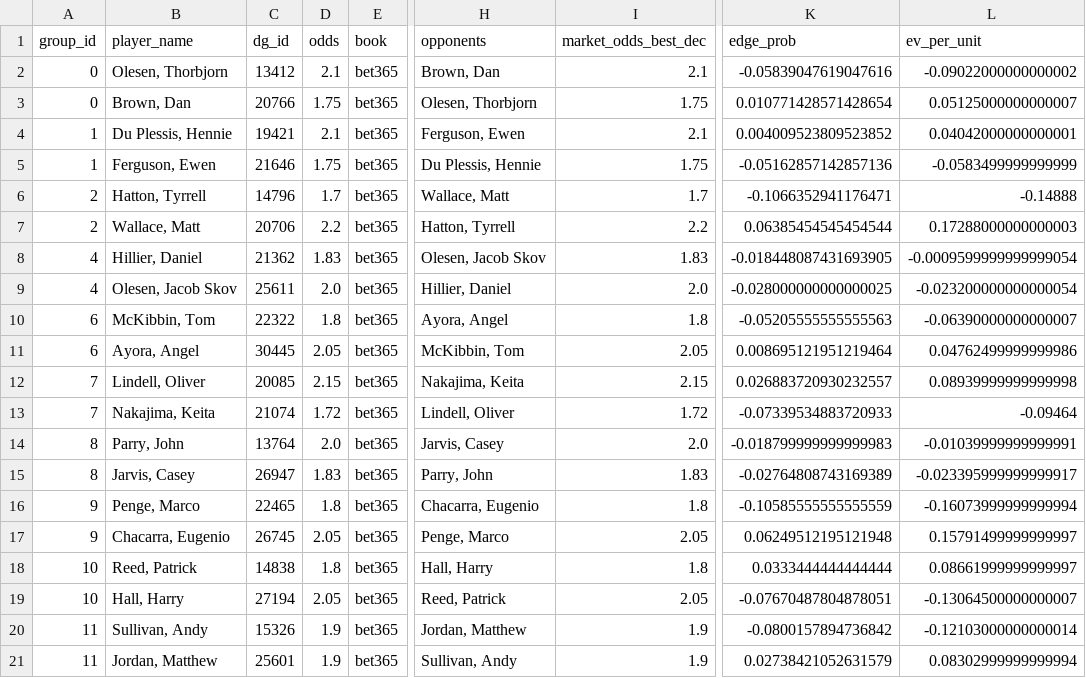
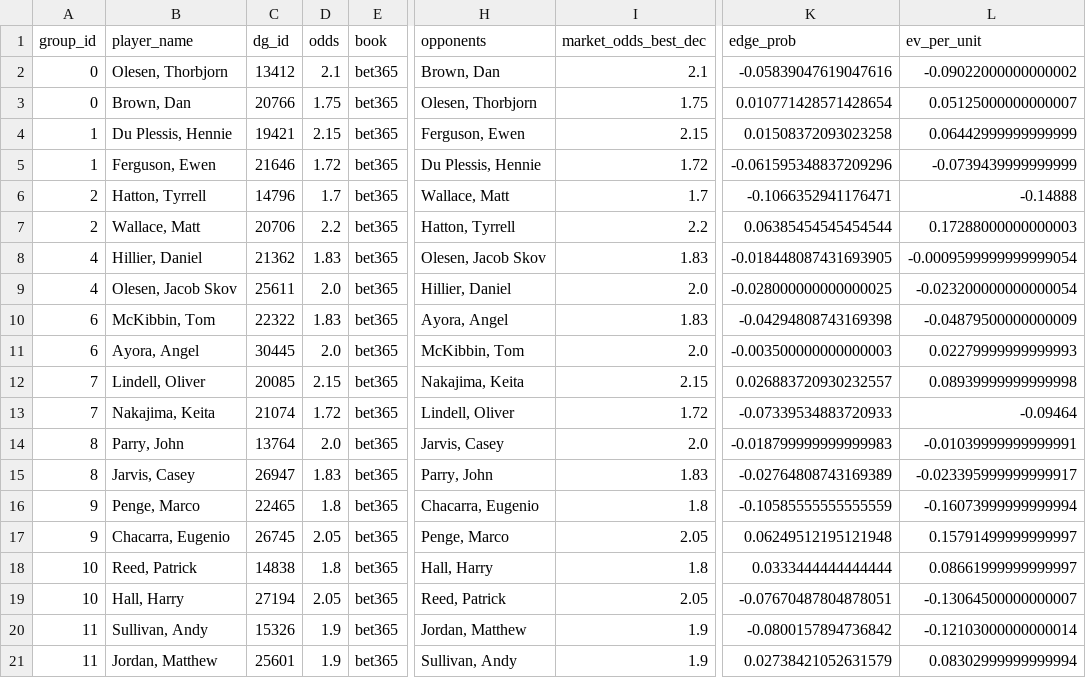
Before and after one commit to conormaccallum/golf-bets-outputs, a CSV file: dp/latest_value_matchups_2ball.csv, drawn as a sheet; only a part is shown, gaps mark what is left out; the diff names each change by its address in the sheet, - before the commit and + after, or states it on an @@ line.

```diff
--- a/dp/latest_value_matchups_2ball.csv
+++ b/dp/latest_value_matchups_2ball.csv
-D4 (odds): 2.1
+D4 (odds): 2.15
-I4 (market_odds_best_dec): 2.1
+I4 (market_odds_best_dec): 2.15
-K4 (edge_prob): 0.004009523809523852
+K4 (edge_prob): 0.01508372093023258
-L4 (ev_per_unit): 0.04042000000000001
+L4 (ev_per_unit): 0.06442999999999999
-D5 (odds): 1.75
+D5 (odds): 1.72
-I5 (market_odds_best_dec): 1.75
+I5 (market_odds_best_dec): 1.72
-K5 (edge_prob): -0.05162857142857136
+K5 (edge_prob): -0.061595348837209296
-L5 (ev_per_unit): -0.0583499999999999
+L5 (ev_per_unit): -0.0739439999999999
-D10 (odds): 1.8
+D10 (odds): 1.83
-I10 (market_odds_best_dec): 1.8
+I10 (market_odds_best_dec): 1.83
-K10 (edge_prob): -0.05205555555555563
+K10 (edge_prob): -0.04294808743169398
-L10 (ev_per_unit): -0.06390000000000007
+L10 (ev_per_unit): -0.04879500000000009
-D11 (odds): 2.05
+D11 (odds): 2.0
-I11 (market_odds_best_dec): 2.05
+I11 (market_odds_best_dec): 2.0
-K11 (edge_prob): 0.008695121951219464
+K11 (edge_prob): -0.003500000000000003
-L11 (ev_per_unit): 0.04762499999999986
+L11 (ev_per_unit): 0.02279999999999993
```
Also changed, not shown: dp/latest_betslip.csv, pga/latest_betslip.csv, 8 other files.
